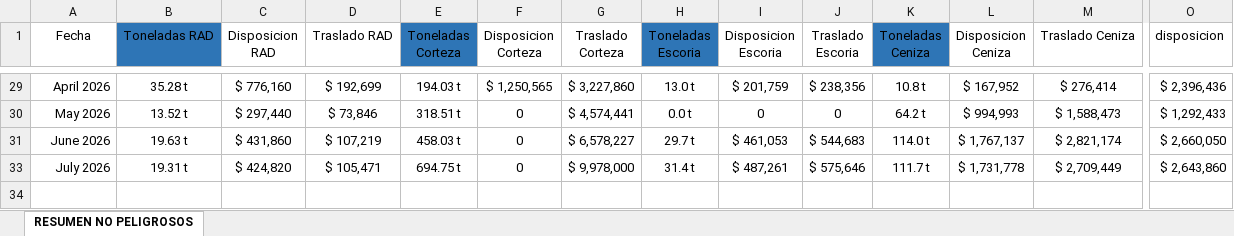
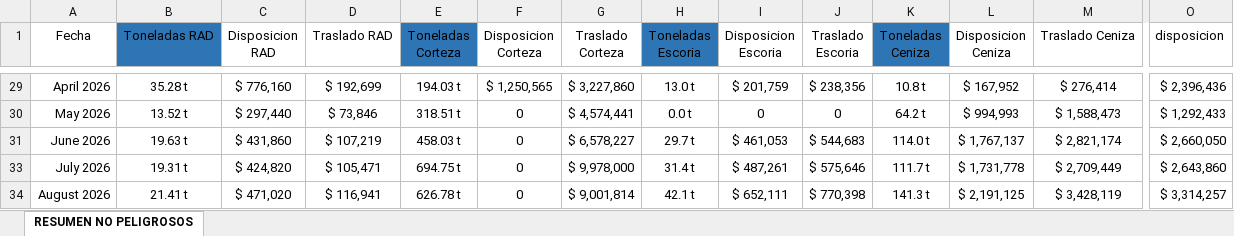
Before and after one commit to rgrez-droid/CONTROL-RESIDUOS-NO-PELIGROSOS, an Excel workbook: RESIDUOS NO PELIGROSOS - V01.xlsx, sheet RESUMEN NO PELIGROSOS, drawn as a sheet; only a part is shown, gaps mark what is left out; values as stored, in another font and other column widths than the file's, no borders; table styles not drawn; rows hold the shown columns only; the diff names each change by its address in the sheet, - before the commit and + after, or states it on an @@ line.

Commit message:
Add files via upload

```diff
--- a/RESIDUOS NO PELIGROSOS - V01.xlsx (sheet RESUMEN NO PELIGROSOS)
+++ b/RESIDUOS NO PELIGROSOS - V01.xlsx (sheet RESUMEN NO PELIGROSOS)
+row 34: August 2026 | 21.41 t | $ 471,020 | $ 116,941 | 626.78 t | 0 | $ 9,001,814 | 42.1 t | $ 652,111 | $ 770,398 | 141.3 t | $ 2,191,125 | $ 3,428,119 | $ 3,314,257
```
